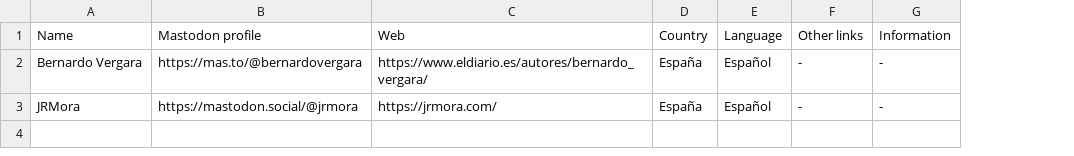
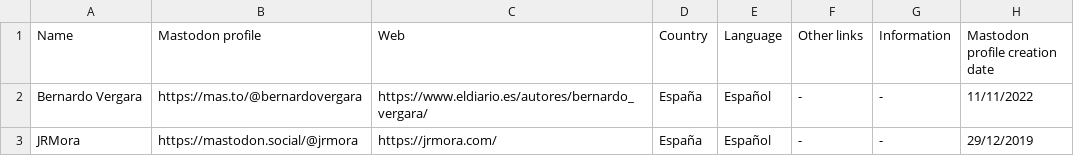
Before and after one commit to jmrplens/mastodon_official_profiles, a CSV file: spain/CARTOONISTS.csv, drawn as a sheet; the diff names each change by its address in the sheet, - before the commit and + after, or states it on an @@ line.

```diff
--- a/spain/CARTOONISTS.csv
+++ b/spain/CARTOONISTS.csv
+column H (Mastodon profile creation date), rows 2-3: 11/11/2022 | 29/12/2019
```
Also changed, not shown: european_union/INSTITUTIONS.csv, spain/COMEDIANS.csv, 6 other files.
